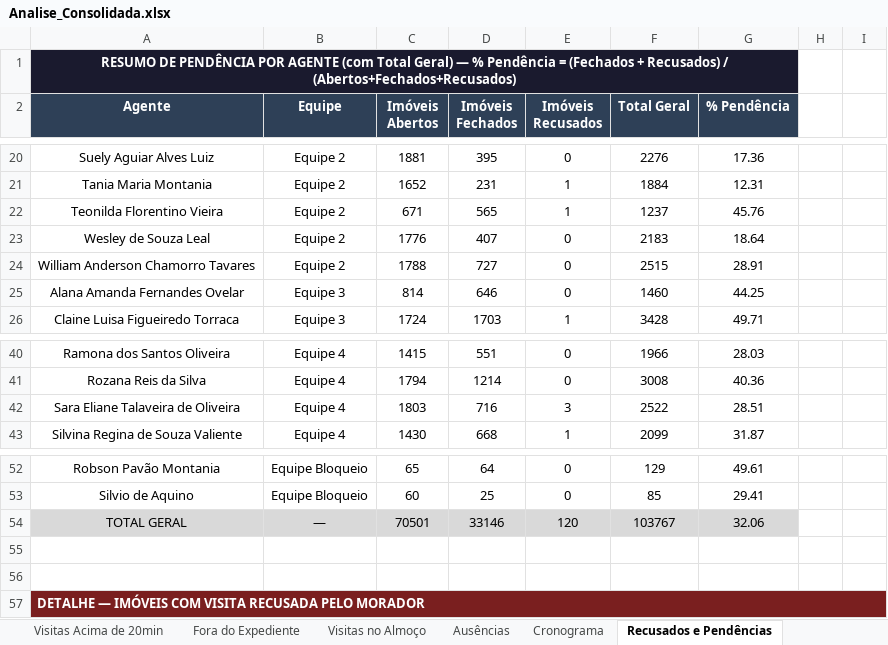
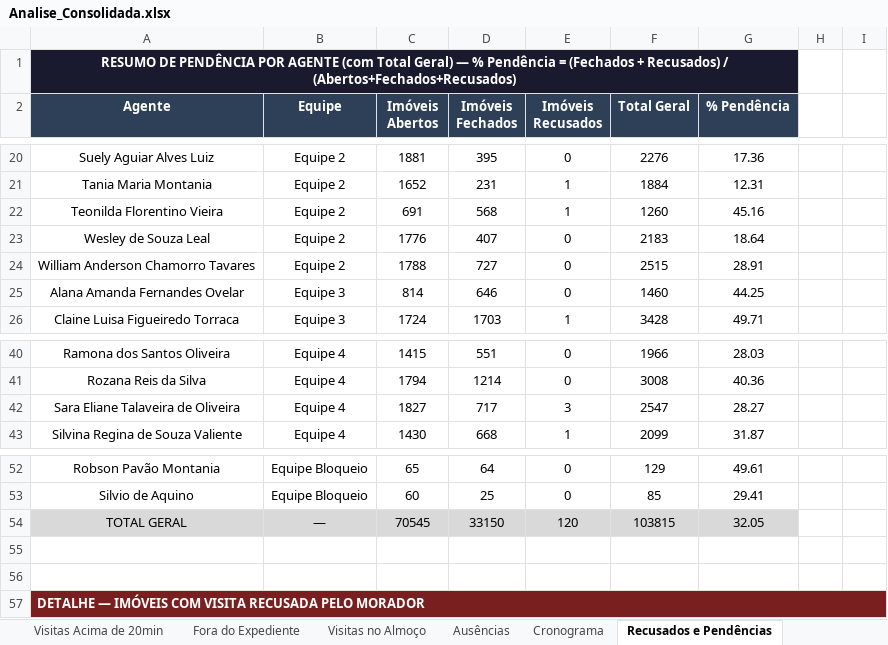
Before and after one commit to LucsDevPro/Sentinela, an Excel workbook: data/Analise_Consolidada.xlsx, sheet Recusados e Pendências, drawn as a sheet; only a part is shown, gaps mark what is left out; values as stored, in another font and other column widths than the file's, no borders; removed rows and columns are numbered as before the commit, all else as after; the diff names each change by its address in the sheet, - before the commit and + after, or states it on an @@ line.

```diff
--- a/data/Analise_Consolidada.xlsx (sheet Recusados e Pendências)
+++ b/data/Analise_Consolidada.xlsx (sheet Recusados e Pendências)
-row 22: Teonilda Florentino Vieira | Equipe 2 | 671 | 565 | 1 | 1237 | 45.76
+row 22: Teonilda Florentino Vieira | Equipe 2 | 691 | 568 | 1 | 1260 | 45.16
-row 42: Sara Eliane Talaveira de Oliveira | Equipe 4 | 1803 | 716 | 3 | 2522 | 28.51
+row 42: Sara Eliane Talaveira de Oliveira | Equipe 4 | 1827 | 717 | 3 | 2547 | 28.27
-row 54: TOTAL GERAL | — | 70501 | 33146 | 120 | 103767 | 32.06
+row 54: TOTAL GERAL | — | 70545 | 33150 | 120 | 103815 | 32.05
```
Also changed, not shown: sheet Ranking, sheet Resumo Semanal, sheet Resumo Geral, sheet Ausências, sheet Por Área, sheet Visitas Suspeitas, 1 more sheet, data/historico/semana_320.xlsx, data/historico/semana_323.xlsx, 25 other files.
